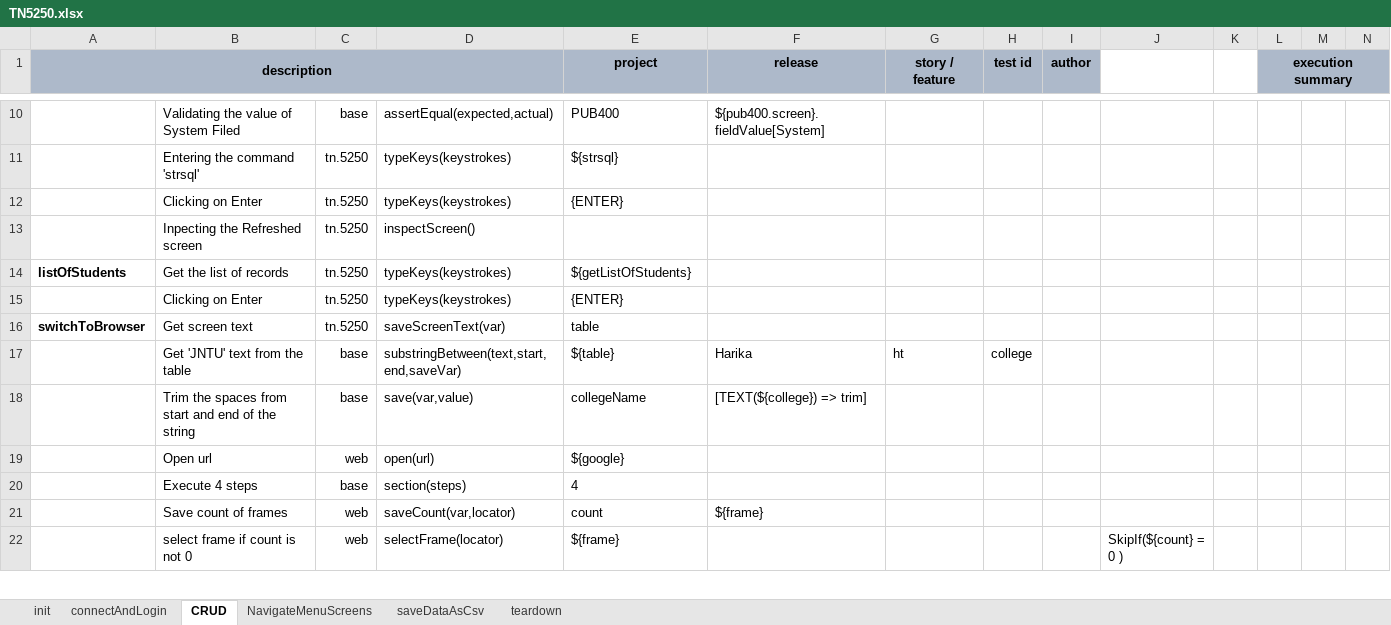
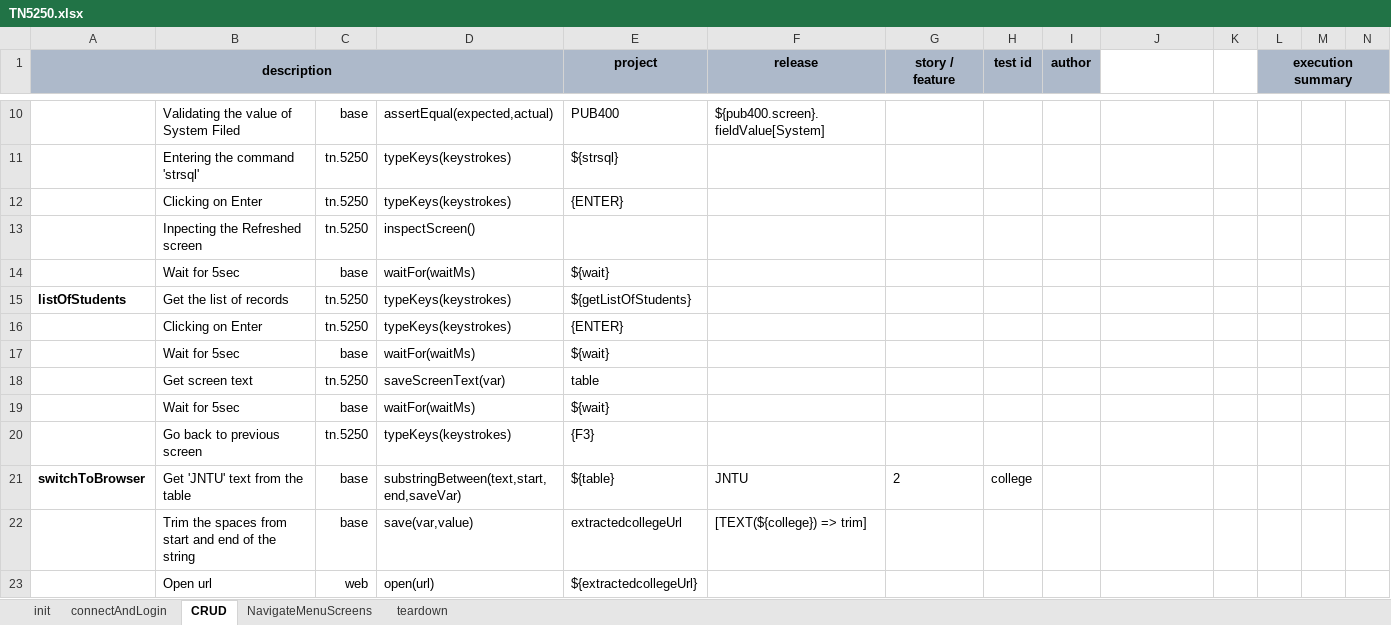
Before and after one commit to dhana555std/tn5250j, an Excel workbook: TN5250/artifact/script/TN5250.xlsx, sheet CRUD, drawn as a sheet; only a part is shown, gaps mark what is left out; values as stored, in another font and other column widths than the file's, no borders; conditional formats not drawn; removed rows and columns are numbered as before the commit, all else as after; rows hold the shown columns only; the diff covers the shown part only; the diff names each change by its address in the sheet, - before the commit and + after, or states it on an @@ line.

Commit message:
updated scripts and datasheet

```diff
--- a/TN5250/artifact/script/TN5250.xlsx (sheet CRUD)
+++ b/TN5250/artifact/script/TN5250.xlsx (sheet CRUD)
-sheet tab: saveDataAsCsv
+row 14:  | Wait for 5sec | base | waitFor(waitMs) | ${wait}
+row 17:  | Wait for 5sec | base | waitFor(waitMs) | ${wait}
-A18 (description): switchToBrowser
+A18 (description): (empty)
+row 19:  | Wait for 5sec | base | waitFor(waitMs) | ${wait}
+row 20:  | Go back to previous screen | tn.5250 | typeKeys(keystrokes) | {F3}
-A21 (description): (empty)
+A21 (description): switchToBrowser
-F21 (release): Harika
+F21 (release): JNTU
-G21 (story / feature): ht
+G21 (story / feature): 2
-E22 (project): collegeName
+E22 (project): extractedcollegeUrl
-E23 (project): ${google}
+E23 (project): ${extractedcollegeUrl}
-row 20:  | Execute 4 steps | base | section(steps) | 4
-row 21:  | Save count of frames | web | saveCount(var,locator) | count | ${frame}
-row 22:  | select frame if count is not 0 | web | selectFrame(locator) | ${frame} |  |  |  |  | SkipIf(${count} = 0 )
```
Also changed, not shown: 6 added rows, 8 removed rows and 1 edited cell elsewhere in this sheet, sheet NavigateMenuScreens, TN5250/artifact/data/TN5250.data.xlsx, 43 other files.
